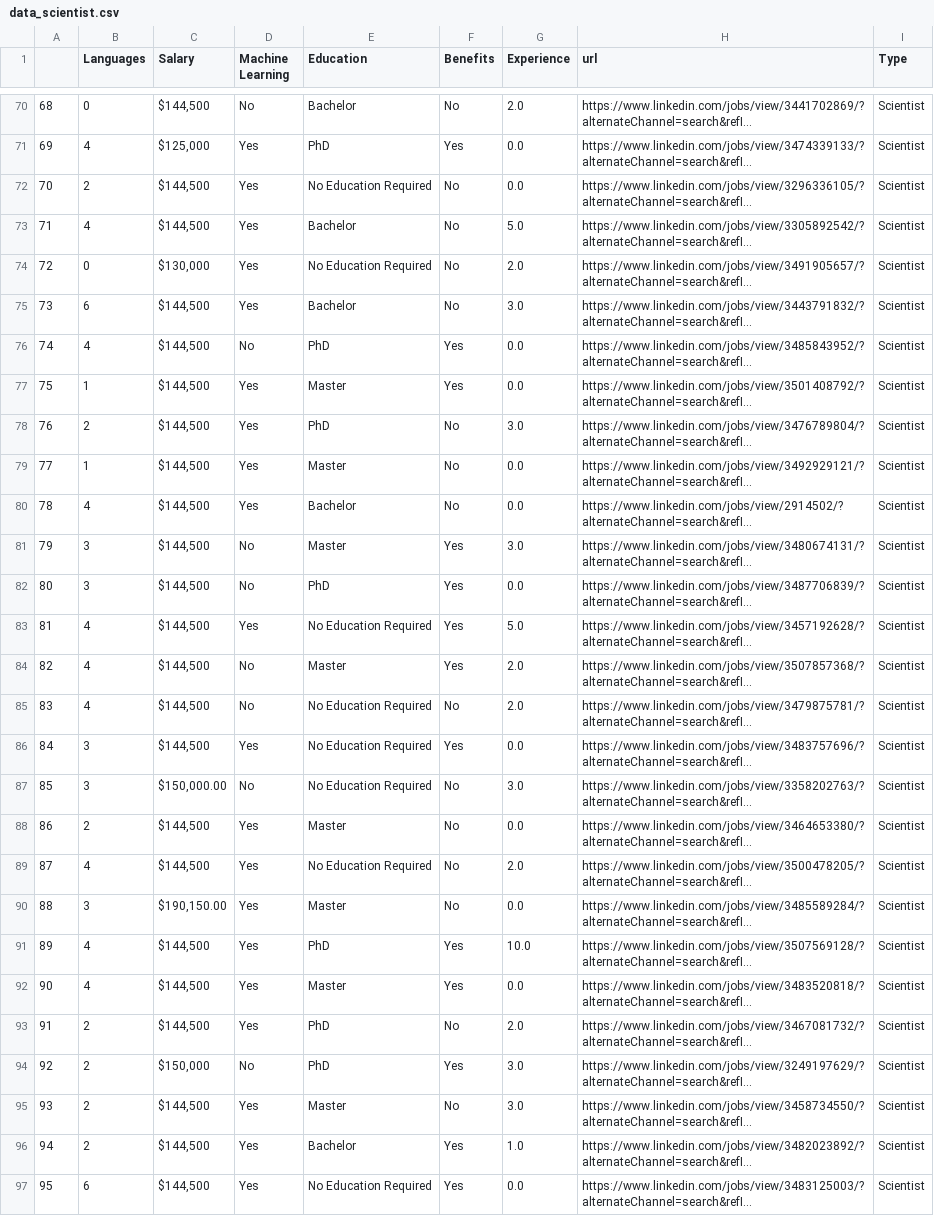
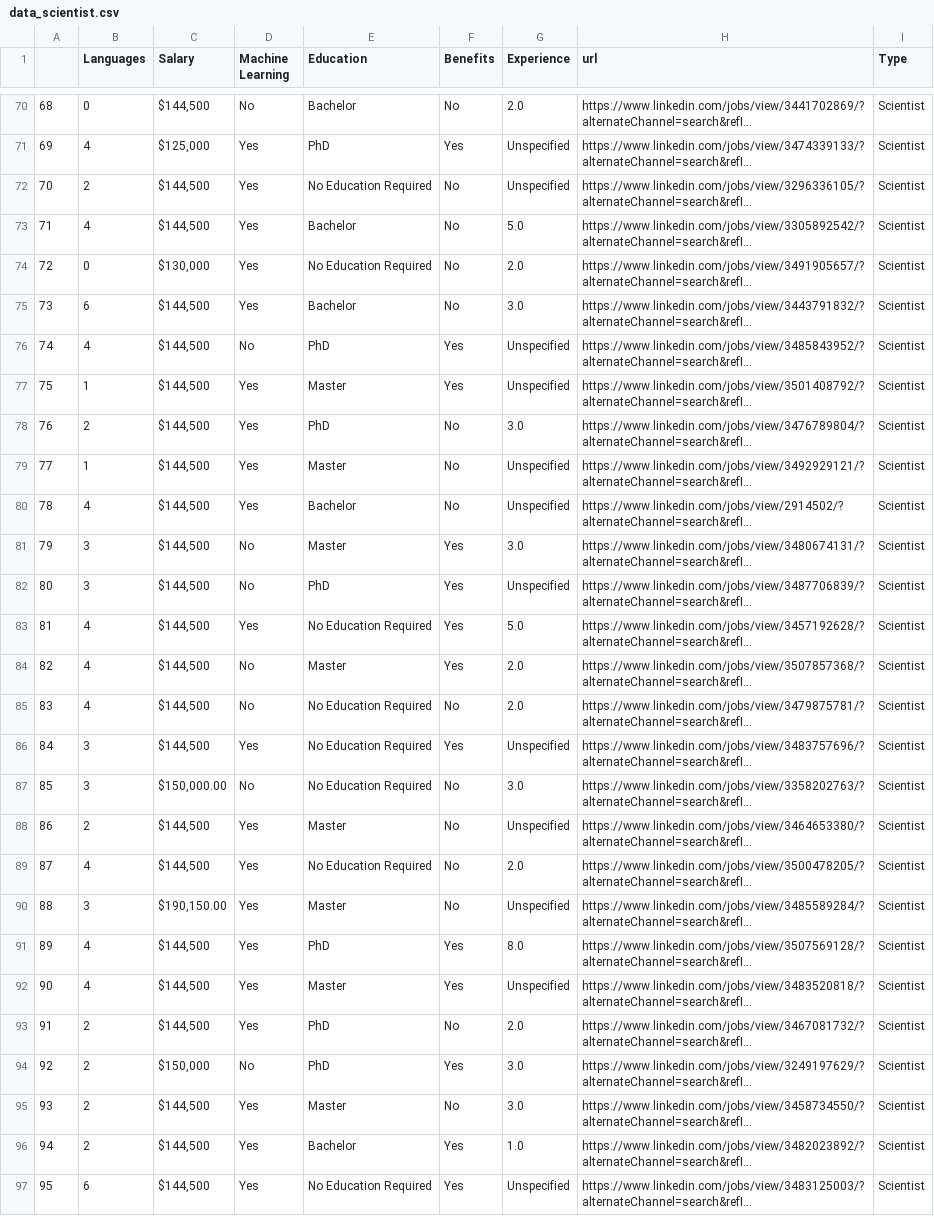
Before and after one commit to clwchanx/STA-141B, a CSV file: data_scientist.csv, drawn as a sheet; only a part is shown, gaps mark what is left out; long unchanged cells end in …; the diff covers the shown part only; the diff names each change by its address in the sheet, - before the commit and + after, or states it on an @@ line.

```diff
--- a/data_scientist.csv
+++ b/data_scientist.csv
-G71:G72 (Experience): 0.0
+G71:G72 (Experience): Unspecified
-G76:G77 (Experience): 0.0
+G76:G77 (Experience): Unspecified
-G79:G80 (Experience): 0.0
+G79:G80 (Experience): Unspecified
-G82 (Experience): 0.0
+G82 (Experience): Unspecified
-G86 (Experience): 0.0
+G86 (Experience): Unspecified
-G88 (Experience): 0.0
+G88 (Experience): Unspecified
-G90 (Experience): 0.0
+G90 (Experience): Unspecified
-G91 (Experience): 10.0
+G91 (Experience): 8.0
-G92 (Experience): 0.0
+G92 (Experience): Unspecified
-G97 (Experience): 0.0
+G97 (Experience): Unspecified
```
Also changed, not shown: 33 edited cells elsewhere in this file.
